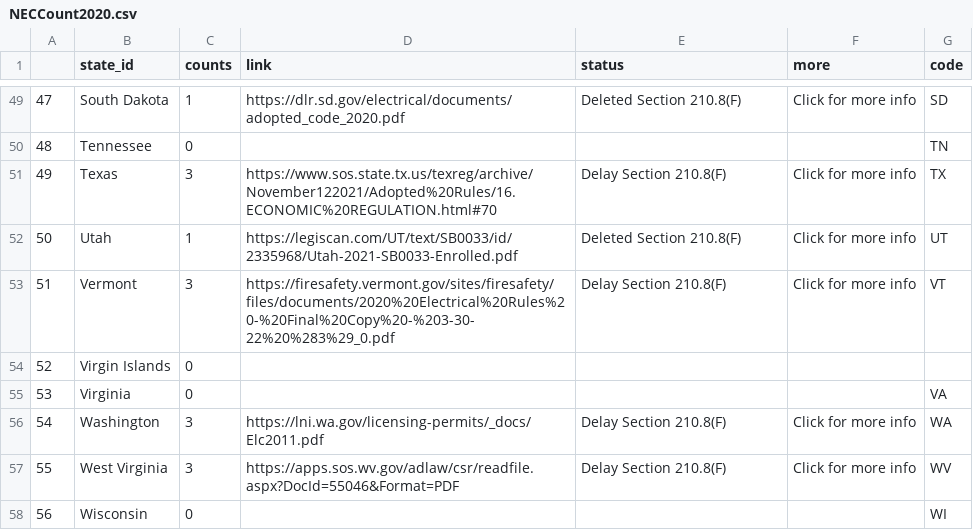
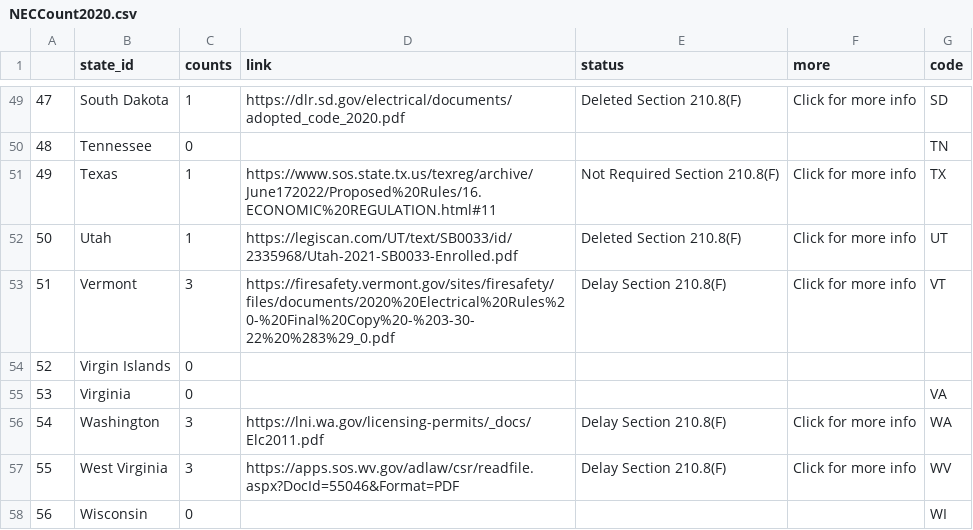
Before and after one commit to MEK100/MEK100.github.io, a CSV file: NECCount2020.csv, drawn as a sheet; only a part is shown, gaps mark what is left out.

Commit message:
Update NECCount2020.csv

```diff
--- a/NECCount2020.csv
+++ b/NECCount2020.csv
@@ -50,3 +50,3 @@
 48,Tennessee,0,,,,TN
-49,Texas,3,https://www.sos.state.tx.us/texreg/archive/November122021/Adopted%20Rules/16.ECONOMIC%20REGULATION.html#70,Delay Section 210.8(F),Click for more info,TX
+49,Texas,1,https://www.sos.state.tx.us/texreg/archive/June172022/Proposed%20Rules/16.ECONOMIC%20REGULATION.html#11,Not Required Section 210.8(F),Click for more info,TX
 50,Utah,1,https://legiscan.com/UT/text/SB0033/id/2335968/Utah-2021-SB0033-Enrolled.pdf,Deleted Section 210.8(F),Click for more info,UT
```
